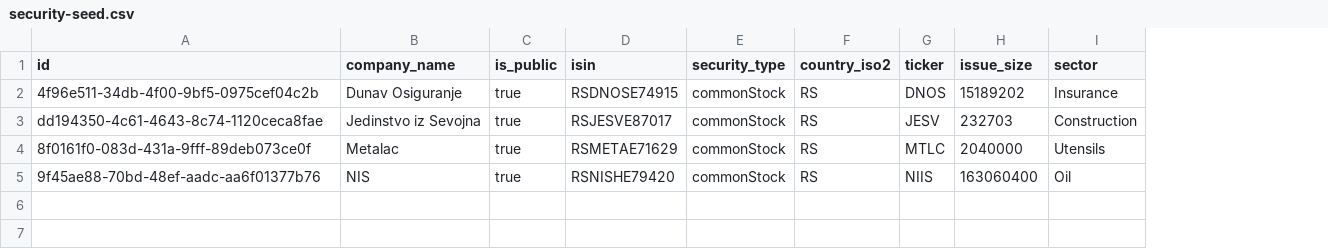
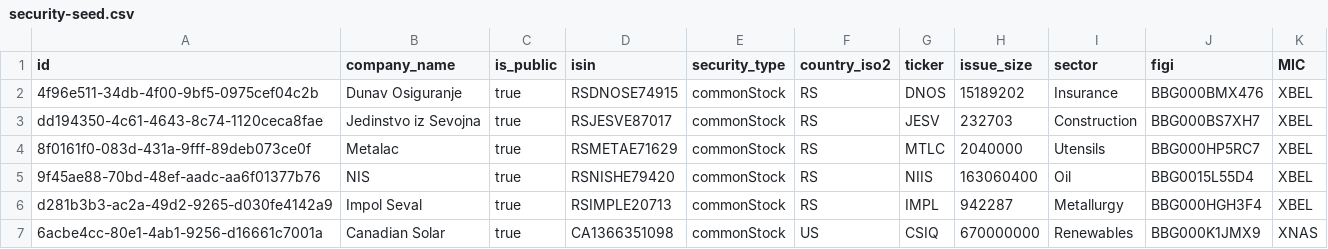
Before and after one commit to robertzakspb/stockfundamentals, a CSV file: dataseed/seed-data/security-seed.csv, drawn as a sheet; the diff names each change by its address in the sheet, - before the commit and + after, or states it on an @@ line.

```diff
--- a/dataseed/seed-data/security-seed.csv
+++ b/dataseed/seed-data/security-seed.csv
+column J (figi), rows 2-5: BBG000BMX476 | BBG000BS7XH7 | BBG000HP5RC7 | BBG0015L55D4
+column K (MIC), rows 2-5: all XBEL
+row 6: d281b3b3-ac2a-49d2-9265-d030fe4142a9 | Impol Seval | true | RSIMPLE20713 | commonStock | RS | IMPL | 942287 | Metallurgy | BBG000HGH3F4 | XBEL
+row 7: 6acbe4cc-80e1-4ab1-9256-d16661c7001a | Canadian Solar | true | CA1366351098 | commonStock | US | CSIQ | 670000000 | Renewables | BBG000K1JMX9 | XNAS
```
Also changed, not shown: 14 other files.
